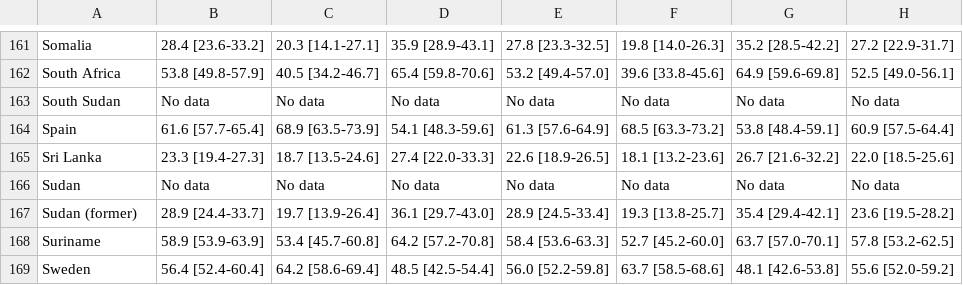
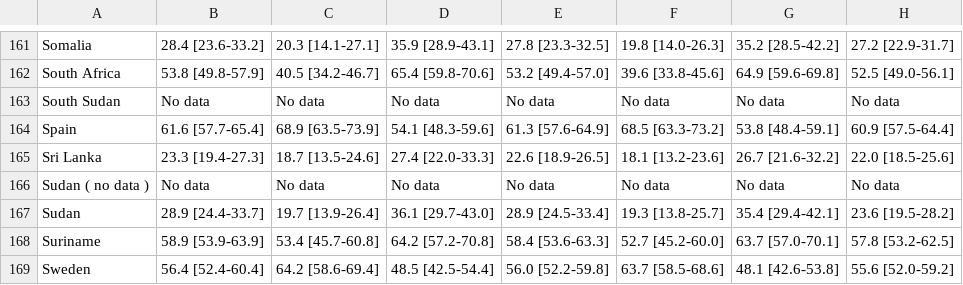
Before and after one commit to MainOlma/obesity, a CSV file: src/fat.csv, drawn as a sheet; only a part is shown, gaps mark what is left out; the diff names each change by its address in the sheet, - before the commit and + after, or states it on an @@ line.

Commit message:
delay 1000, invisible pause btn, fix Sudan

```diff
--- a/src/fat.csv
+++ b/src/fat.csv
-A166: Sudan
+A166: Sudan ( no data )
-A167: Sudan (former)
+A167: Sudan
```
Also changed, not shown: 1 other file.
